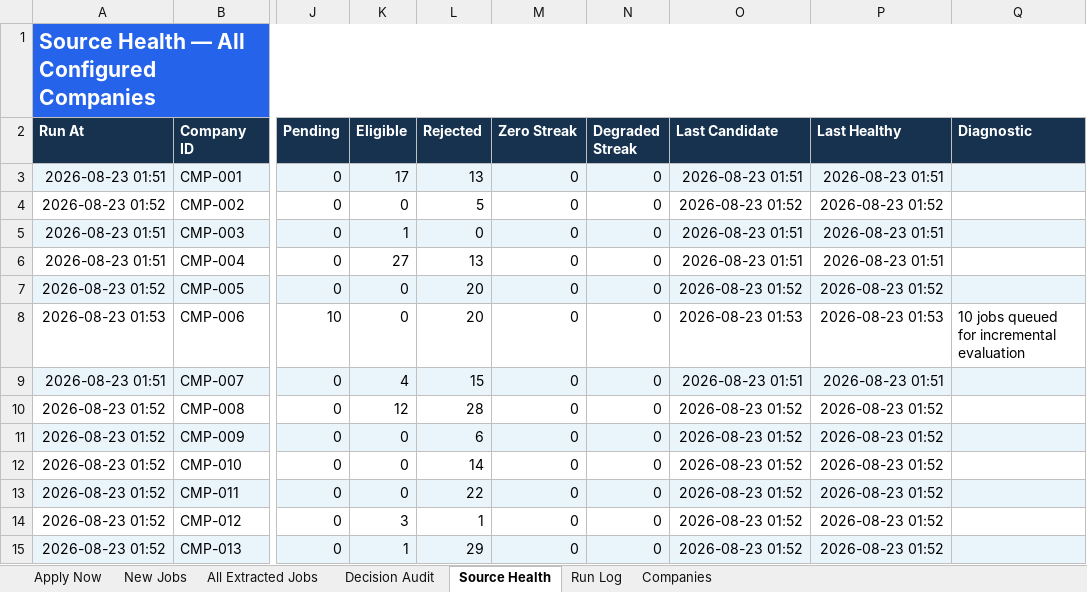
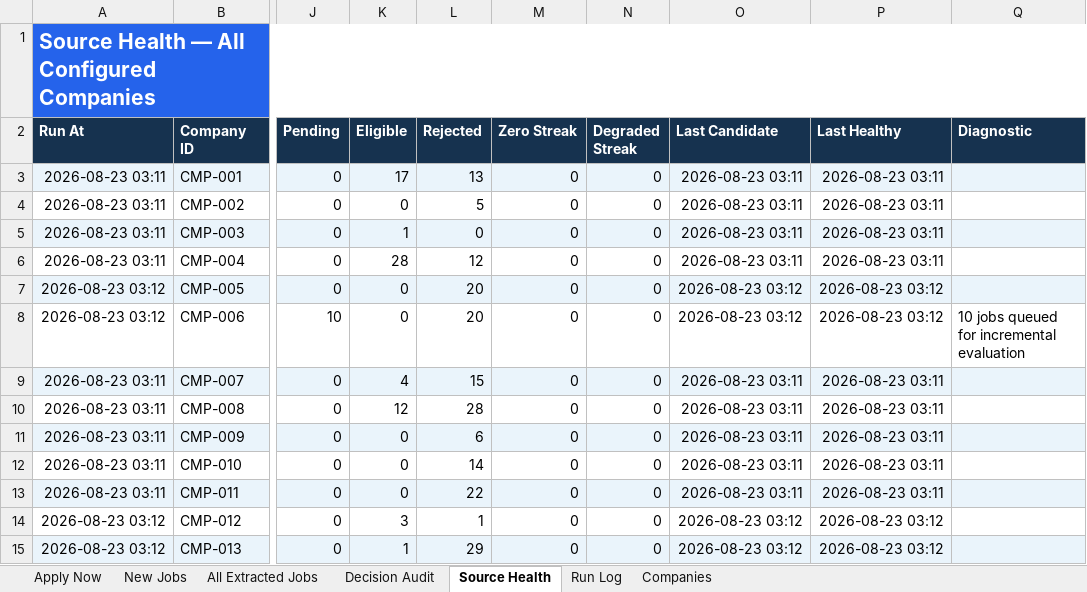
Before and after one commit to taran-dev4u/career-job-monitor, an Excel workbook: outputs/job-monitor/Job_Monitor.xlsx, sheet Source Health, drawn as a sheet; only a part is shown, gaps mark what is left out; values as stored, in another font and other column widths than the file's, no borders; table styles not drawn; the diff covers the shown part only; the diff names each change by its address in the sheet, - before the commit and + after, or states it on an @@ line.

```diff
--- a/outputs/job-monitor/Job_Monitor.xlsx (sheet Source Health)
+++ b/outputs/job-monitor/Job_Monitor.xlsx (sheet Source Health)
-A3 (Run At): 2026-08-23 01:51
+A3 (Run At): 2026-08-23 03:11
-O3 (Last Candidate): 2026-08-23 01:51
+O3 (Last Candidate): 2026-08-23 03:11
-P3 (Last Healthy): 2026-08-23 01:51
+P3 (Last Healthy): 2026-08-23 03:11
-A4 (Run At): 2026-08-23 01:52
+A4 (Run At): 2026-08-23 03:11
-O4 (Last Candidate): 2026-08-23 01:52
+O4 (Last Candidate): 2026-08-23 03:11
-P4 (Last Healthy): 2026-08-23 01:52
+P4 (Last Healthy): 2026-08-23 03:11
-A5:A6 (Run At): 2026-08-23 01:51
+A5:A6 (Run At): 2026-08-23 03:11
-O5:O6 (Last Candidate): 2026-08-23 01:51
+O5:O6 (Last Candidate): 2026-08-23 03:11
-P5:P6 (Last Healthy): 2026-08-23 01:51
+P5:P6 (Last Healthy): 2026-08-23 03:11
-K6 (Eligible): 27
+K6 (Eligible): 28
-L6 (Rejected): 13
+L6 (Rejected): 12
-A7 (Run At): 2026-08-23 01:52
+A7 (Run At): 2026-08-23 03:12
-O7 (Last Candidate): 2026-08-23 01:52
+O7 (Last Candidate): 2026-08-23 03:12
-P7 (Last Healthy): 2026-08-23 01:52
+P7 (Last Healthy): 2026-08-23 03:12
-A8 (Run At): 2026-08-23 01:53
+A8 (Run At): 2026-08-23 03:12
-O8 (Last Candidate): 2026-08-23 01:53
+O8 (Last Candidate): 2026-08-23 03:12
-P8 (Last Healthy): 2026-08-23 01:53
+P8 (Last Healthy): 2026-08-23 03:12
-A9 (Run At): 2026-08-23 01:51
+A9 (Run At): 2026-08-23 03:11
-O9 (Last Candidate): 2026-08-23 01:51
+O9 (Last Candidate): 2026-08-23 03:11
-P9 (Last Healthy): 2026-08-23 01:51
+P9 (Last Healthy): 2026-08-23 03:11
-A10:A13 (Run At): 2026-08-23 01:52
+A10:A13 (Run At): 2026-08-23 03:11
-O10:O13 (Last Candidate): 2026-08-23 01:52
+O10:O13 (Last Candidate): 2026-08-23 03:11
-P10:P13 (Last Healthy): 2026-08-23 01:52
+P10:P13 (Last Healthy): 2026-08-23 03:11
-A14:A15 (Run At): 2026-08-23 01:52
+A14:A15 (Run At): 2026-08-23 03:12
-O14:O15 (Last Candidate): 2026-08-23 01:52
+O14:O15 (Last Candidate): 2026-08-23 03:12
-P14:P15 (Last Healthy): 2026-08-23 01:52
+P14:P15 (Last Healthy): 2026-08-23 03:12
```
Also changed, not shown: 18 edited cells and cell formats elsewhere in this sheet, sheet All Extracted Jobs, sheet Decision Audit, sheet Apply Now, sheet Run Log, 11 other files.
